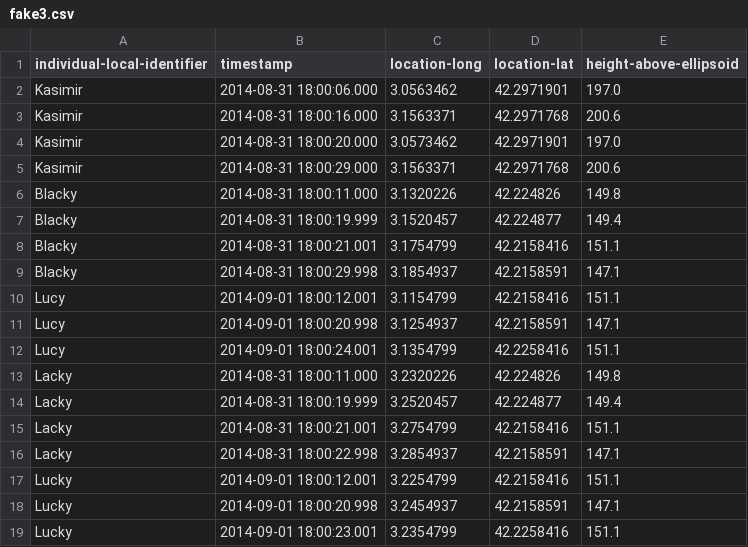
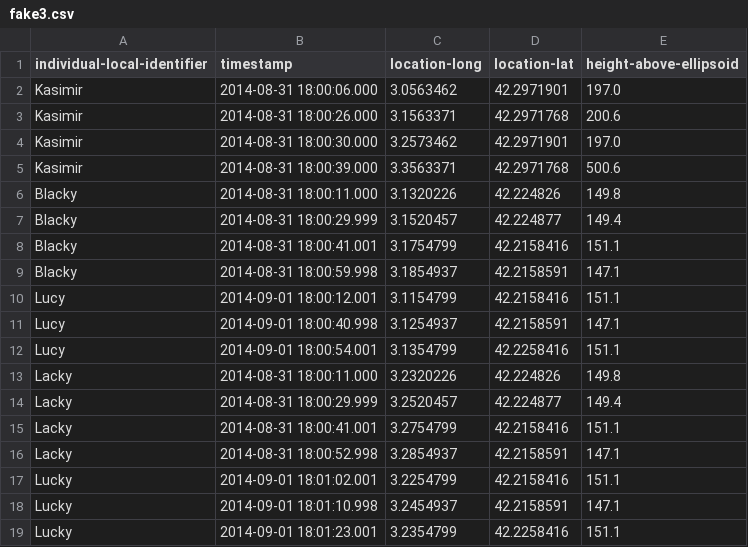
Before and after one commit to ZaoTX/BirdImmersion, a CSV file: Mapbox_Bird_Test/Assets/Resources/fake3.csv, drawn as a sheet.

```diff
--- a/Mapbox_Bird_Test/Assets/Resources/fake3.csv
+++ b/Mapbox_Bird_Test/Assets/Resources/fake3.csv
@@ -2,18 +2,18 @@ individual-local-identifier,timestamp,location-long,location-lat,height-above-el
 Kasimir,2014-08-31 18:00:06.000,3.0563462,42.2971901,197.0
-Kasimir,2014-08-31 18:00:16.000,3.1563371,42.2971768,200.6
-Kasimir,2014-08-31 18:00:20.000,3.0573462,42.2971901,197.0
-Kasimir,2014-08-31 18:00:29.000,3.1563371,42.2971768,200.6
+Kasimir,2014-08-31 18:00:26.000,3.1563371,42.2971768,200.6
+Kasimir,2014-08-31 18:00:30.000,3.2573462,42.2971901,197.0
+Kasimir,2014-08-31 18:00:39.000,3.3563371,42.2971768,500.6
 Blacky,2014-08-31 18:00:11.000,3.1320226,42.224826,149.8
-Blacky,2014-08-31 18:00:19.999,3.1520457,42.224877,149.4
-Blacky,2014-08-31 18:00:21.001,3.1754799,42.2158416,151.1
-Blacky,2014-08-31 18:00:29.998,3.1854937,42.2158591,147.1
+Blacky,2014-08-31 18:00:29.999,3.1520457,42.224877,149.4
+Blacky,2014-08-31 18:00:41.001,3.1754799,42.2158416,151.1
+Blacky,2014-08-31 18:00:59.998,3.1854937,42.2158591,147.1
 Lucy,2014-09-01 18:00:12.001,3.1154799,42.2158416,151.1
-Lucy,2014-09-01 18:00:20.998,3.1254937,42.2158591,147.1
-Lucy,2014-09-01 18:00:24.001,3.1354799,42.2258416,151.1
+Lucy,2014-09-01 18:00:40.998,3.1254937,42.2158591,147.1
+Lucy,2014-09-01 18:00:54.001,3.1354799,42.2258416,151.1
 Lacky,2014-08-31 18:00:11.000,3.2320226,42.224826,149.8
-Lacky,2014-08-31 18:00:19.999,3.2520457,42.224877,149.4
-Lacky,2014-08-31 18:00:21.001,3.2754799,42.2158416,151.1
-Lacky,2014-08-31 18:00:22.998,3.2854937,42.2158591,147.1
-Lucky,2014-09-01 18:00:12.001,3.2254799,42.2158416,151.1
-Lucky,2014-09-01 18:00:20.998,3.2454937,42.2158591,147.1
-Lucky,2014-09-01 18:00:23.001,3.2354799,42.2258416,151.1
+Lacky,2014-08-31 18:00:29.999,3.2520457,42.224877,149.4
+Lacky,2014-08-31 18:00:41.001,3.2754799,42.2158416,151.1
+Lacky,2014-08-31 18:00:52.998,3.2854937,42.2158591,147.1
+Lucky,2014-09-01 18:01:02.001,3.2254799,42.2158416,151.1
+Lucky,2014-09-01 18:01:10.998,3.2454937,42.2158591,147.1
+Lucky,2014-09-01 18:01:23.001,3.2354799,42.2258416,151.1
```
Also changed, not shown: 43 other files.
